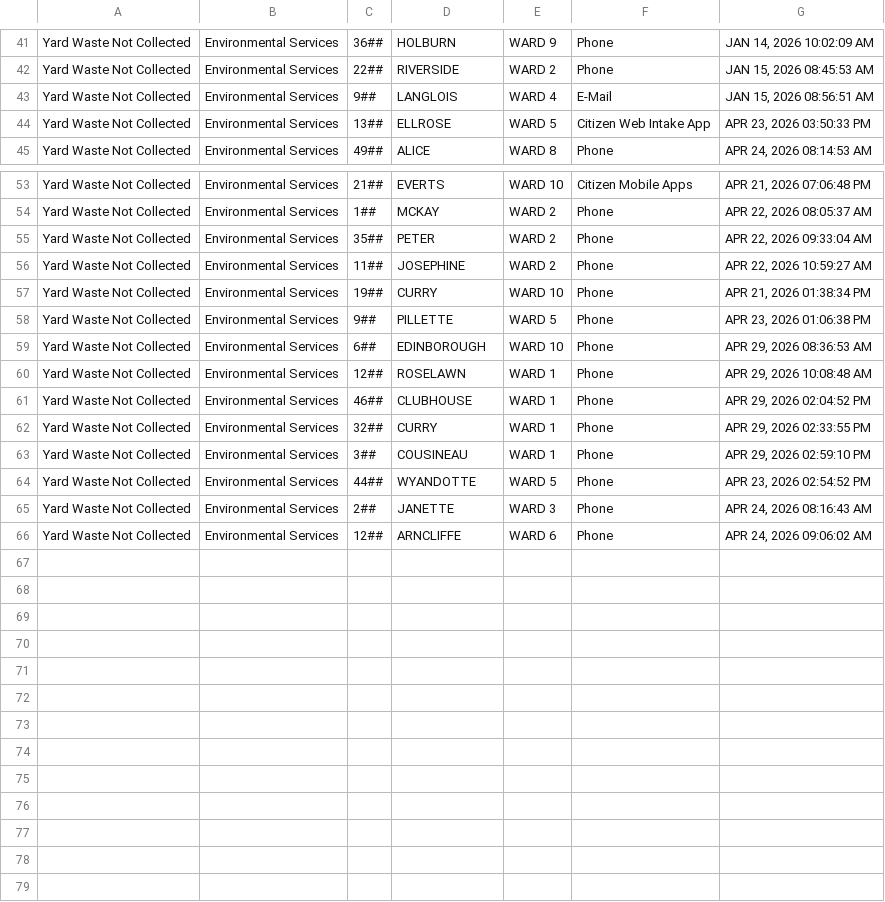
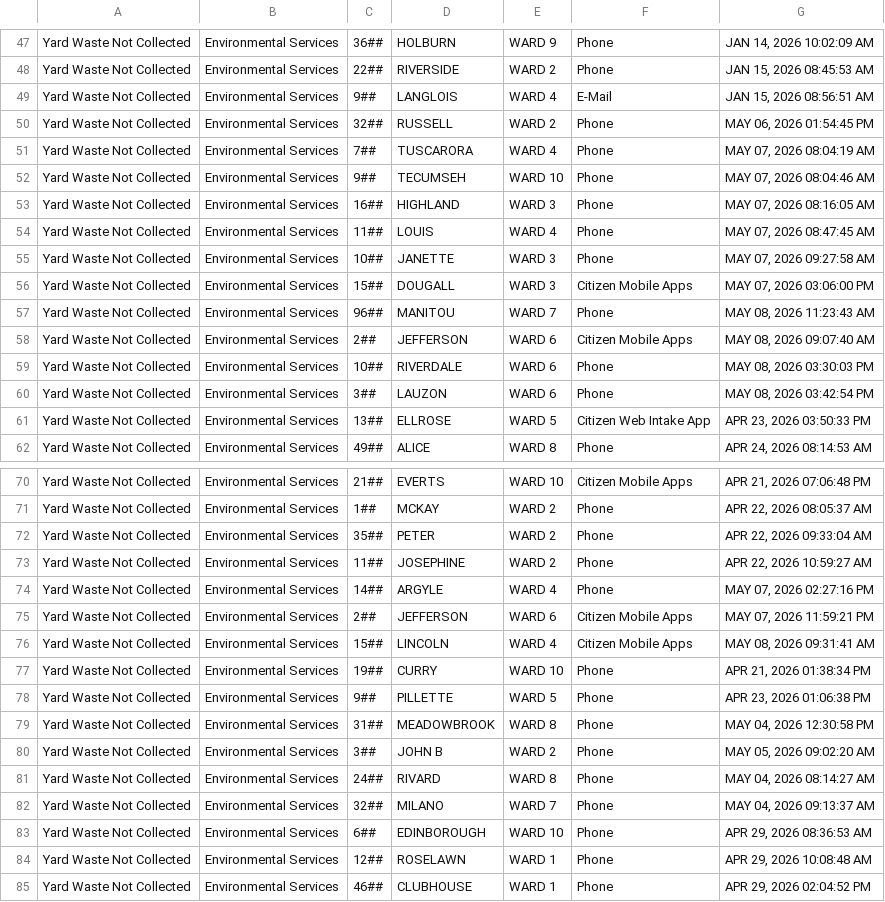
Before and after one commit to dntiontk/windsor-opendata, a CSV file: raw/yard-waste/Yard_Waste_Not_Collected_YTD.csv, drawn as a sheet; only a part is shown, gaps mark what is left out; the shorter side is filled out with more unchanged rows; the diff covers the shown part only.

```diff
--- a/raw/yard-waste/Yard_Waste_Not_Collected_YTD.csv
+++ b/raw/yard-waste/Yard_Waste_Not_Collected_YTD.csv
@@ -43,2 +49,13 @@
 "Yard Waste Not Collected","Environmental Services","9##","LANGLOIS","WARD 4","E-Mail","JAN 15, 2026 08:56:51 AM"
+"Yard Waste Not Collected","Environmental Services","32##","RUSSELL","WARD 2","Phone","MAY 06, 2026 01:54:45 PM"
+"Yard Waste Not Collected","Environmental Services","7##","TUSCARORA","WARD 4","Phone","MAY 07, 2026 08:04:19 AM"
+"Yard Waste Not Collected","Environmental Services","9##","TECUMSEH","WARD 10","Phone","MAY 07, 2026 08:04:46 AM"
+"Yard Waste Not Collected","Environmental Services","16##","HIGHLAND","WARD 3","Phone","MAY 07, 2026 08:16:05 AM"
+"Yard Waste Not Collected","Environmental Services","11##","LOUIS","WARD 4","Phone","MAY 07, 2026 08:47:45 AM"
+"Yard Waste Not Collected","Environmental Services","10##","JANETTE","WARD 3","Phone","MAY 07, 2026 09:27:58 AM"
+"Yard Waste Not Collected","Environmental Services","15##","DOUGALL","WARD 3","Citizen Mobile Apps","MAY 07, 2026 03:06:00 PM"
+"Yard Waste Not Collected","Environmental Services","96##","MANITOU","WARD 7","Phone","MAY 08, 2026 11:23:43 AM"
+"Yard Waste Not Collected","Environmental Services","2##","JEFFERSON","WARD 6","Citizen Mobile Apps","MAY 08, 2026 09:07:40 AM"
+"Yard Waste Not Collected","Environmental Services","10##","RIVERDALE","WARD 6","Phone","MAY 08, 2026 03:30:03 PM"
+"Yard Waste Not Collected","Environmental Services","3##","LAUZON","WARD 6","Phone","MAY 08, 2026 03:42:54 PM"
 "Yard Waste Not Collected","Environmental Services","13##","ELLROSE","WARD 5","Citizen Web Intake App","APR 23, 2026 03:50:33 PM"
@@ -56,4 +73,11 @@
 "Yard Waste Not Collected","Environmental Services","11##","JOSEPHINE","WARD 2","Phone","APR 22, 2026 10:59:27 AM"
+"Yard Waste Not Collected","Environmental Services","14##","ARGYLE","WARD 4","Phone","MAY 07, 2026 02:27:16 PM"
+"Yard Waste Not Collected","Environmental Services","2##","JEFFERSON","WARD 6","Citizen Mobile Apps","MAY 07, 2026 11:59:21 PM"
+"Yard Waste Not Collected","Environmental Services","15##","LINCOLN","WARD 4","Citizen Mobile Apps","MAY 08, 2026 09:31:41 AM"
 "Yard Waste Not Collected","Environmental Services","19##","CURRY","WARD 10","Phone","APR 21, 2026 01:38:34 PM"
 "Yard Waste Not Collected","Environmental Services","9##","PILLETTE","WARD 5","Phone","APR 23, 2026 01:06:38 PM"
+"Yard Waste Not Collected","Environmental Services","31##","MEADOWBROOK","WARD 8","Phone","MAY 04, 2026 12:30:58 PM"
+"Yard Waste Not Collected","Environmental Services","3##","JOHN B","WARD 2","Phone","MAY 05, 2026 09:02:20 AM"
+"Yard Waste Not Collected","Environmental Services","24##","RIVARD","WARD 8","Phone","MAY 04, 2026 08:14:27 AM"
+"Yard Waste Not Collected","Environmental Services","32##","MILANO","WARD 7","Phone","MAY 04, 2026 09:13:37 AM"
 "Yard Waste Not Collected","Environmental Services","6##","EDINBOROUGH","WARD 10","Phone","APR 29, 2026 08:36:53 AM"
```
Also changed, not shown: 6 added rows elsewhere in this file, raw/parking/3Day_Parking_Infraction_YTD.csv, raw/rodent-extermination/Rodent_Extermination_YTD.csv, 37 other files.
